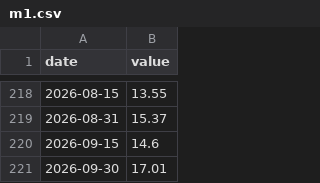
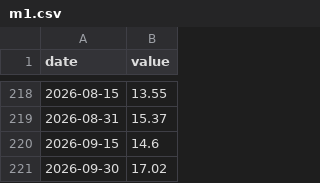
Before and after one commit to mayankmohan1992/india-macro-war-room, a CSV file: api/v1/series/m1.csv, drawn as a sheet; only a part is shown, gaps mark what is left out.

```diff
--- a/api/v1/series/m1.csv
+++ b/api/v1/series/m1.csv
@@ -220,2 +220,2 @@ date,value
 2026-09-15,14.6
-2026-09-30,17.01
+2026-09-30,17.02
```
Also changed, not shown: api/v1/latest.csv, api/v1/series/fxa.csv, 56 other files.
